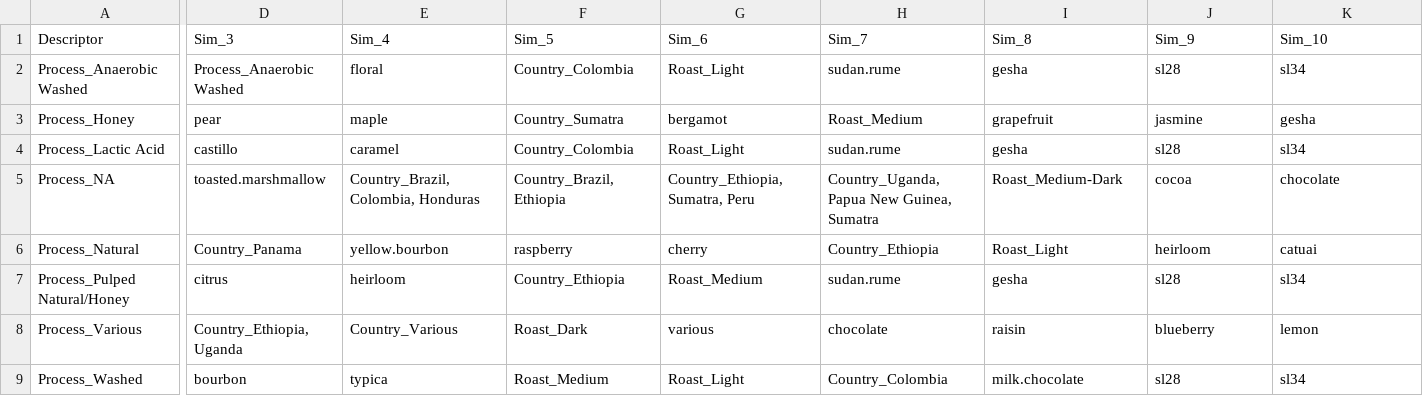
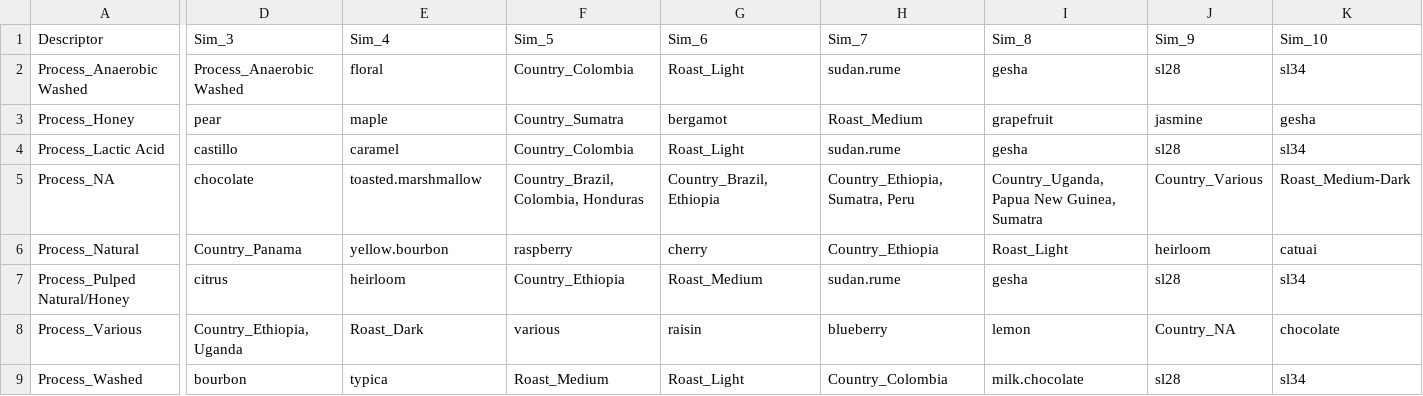
Before and after one commit to joshorenstein/coffee-similiarity, a CSV file: by-process.csv, drawn as a sheet; only a part is shown, gaps mark what is left out; the diff names each change by its address in the sheet, - before the commit and + after, or states it on an @@ line.

```diff
--- a/by-process.csv
+++ b/by-process.csv
-D5 (Sim_3): toasted.marshmallow
+D5 (Sim_3): chocolate
-E5 (Sim_4): Country_Brazil, Colombia, Honduras
+E5 (Sim_4): toasted.marshmallow
-F5 (Sim_5): Country_Brazil, Ethiopia
+F5 (Sim_5): Country_Brazil, Colombia, Honduras
-G5 (Sim_6): Country_Ethiopia,Sumatra, Peru
+G5 (Sim_6): Country_Brazil, Ethiopia
-H5 (Sim_7): Country_Uganda, Papua New Guinea, Sumatra
+H5 (Sim_7): Country_Ethiopia,Sumatra, Peru
-I5 (Sim_8): Roast_Medium-Dark
+I5 (Sim_8): Country_Uganda, Papua New Guinea, Sumatra
-J5 (Sim_9): cocoa
+J5 (Sim_9): Country_Various
-K5 (Sim_10): chocolate
+K5 (Sim_10): Roast_Medium-Dark
-E8 (Sim_4): Country_Various
+E8 (Sim_4): Roast_Dark
-F8 (Sim_5): Roast_Dark
+F8 (Sim_5): various
-G8 (Sim_6): various
+G8 (Sim_6): raisin
-H8 (Sim_7): chocolate
+H8 (Sim_7): blueberry
-I8 (Sim_8): raisin
+I8 (Sim_8): lemon
-J8 (Sim_9): blueberry
+J8 (Sim_9): Country_NA
-K8 (Sim_10): lemon
+K8 (Sim_10): chocolate
```
Also changed, not shown: by-country.csv, by-flavor-note.csv, 2 other files.
